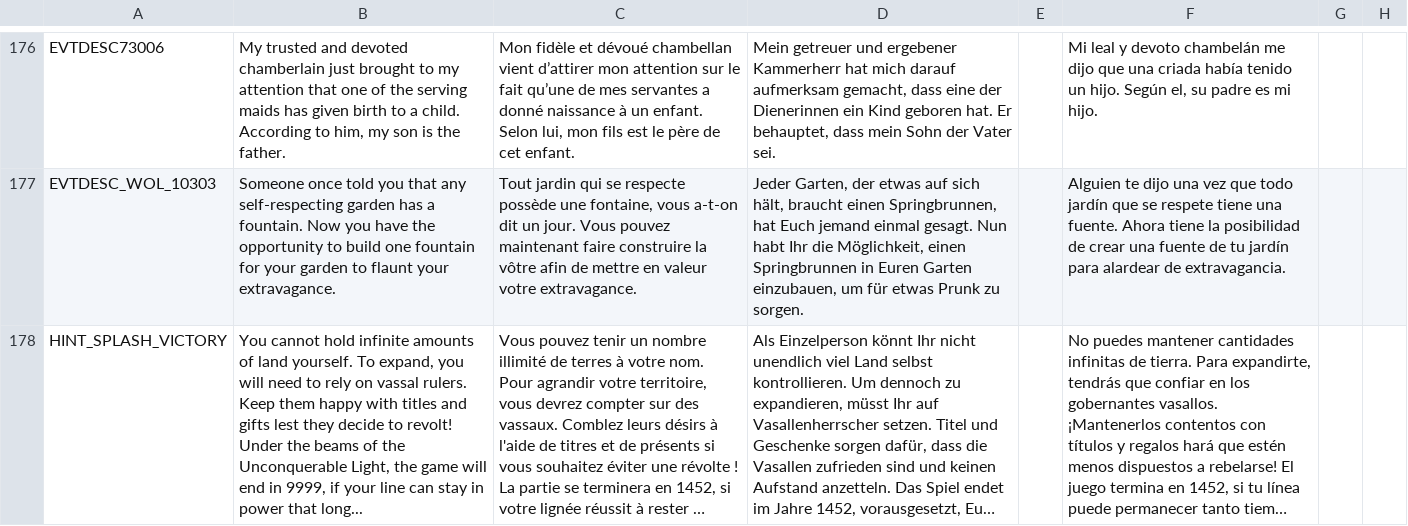
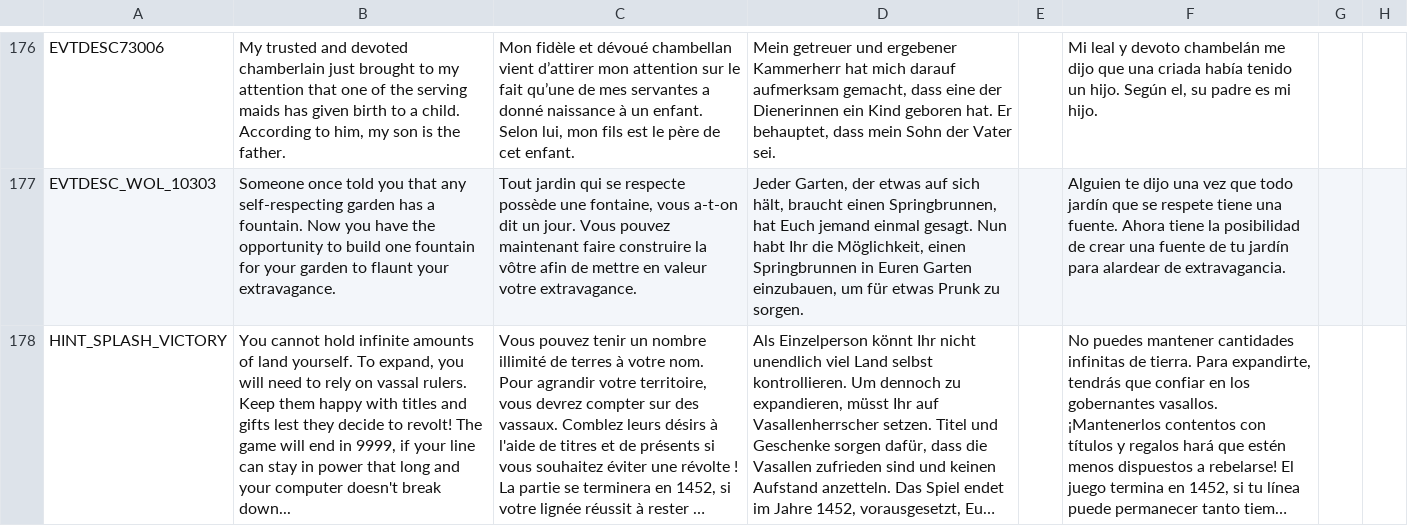
Before and after one commit to Numahr/lux-invicta-repository, a CSV file: localisation/00_misc_localisation_error_fixes.csv, drawn as a sheet; only a part is shown, gaps mark what is left out; long unchanged cells end in …; the diff names each change by its address in the sheet, - before the commit and + after, or states it on an @@ line.

```diff
--- a/localisation/00_misc_localisation_error_fixes.csv
+++ b/localisation/00_misc_localisation_error_fixes.csv
-B178: …to revolt! Under the beams of the Unconquerable Light, the game will end in 9999, if your line can stay in power that long...
+B178: …to revolt! The game will end in 9999, if your line can stay in power that long and your computer doesn't break down...
```
Also changed, not shown: localisation/libert3_intro.csv.
